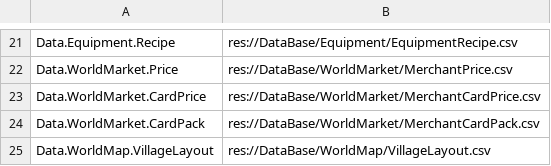
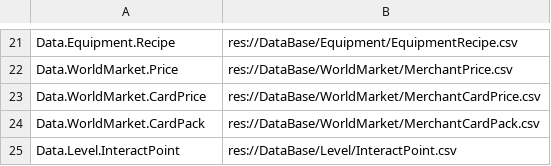
Before and after one commit to 114errors514warnings/CardTemplate---godot, a CSV file: DataBase/FilePathRegistry.csv, drawn as a sheet; only a part is shown, gaps mark what is left out.

```diff
--- a/DataBase/FilePathRegistry.csv
+++ b/DataBase/FilePathRegistry.csv
@@ -24,2 +24,2 @@ Data.WorldMarket.CardPrice,res://DataBase/WorldMarket/MerchantCardPrice.csv
 Data.WorldMarket.CardPack,res://DataBase/WorldMarket/MerchantCardPack.csv
-Data.WorldMap.VillageLayout,res://DataBase/WorldMap/VillageLayout.csv
+Data.Level.InteractPoint,res://DataBase/Level/InteractPoint.csv
```
Also changed, not shown: DataBase/BattleMap/MapIndex.csv, DataBase/Level/LevelIndex.csv, 37 other files.
